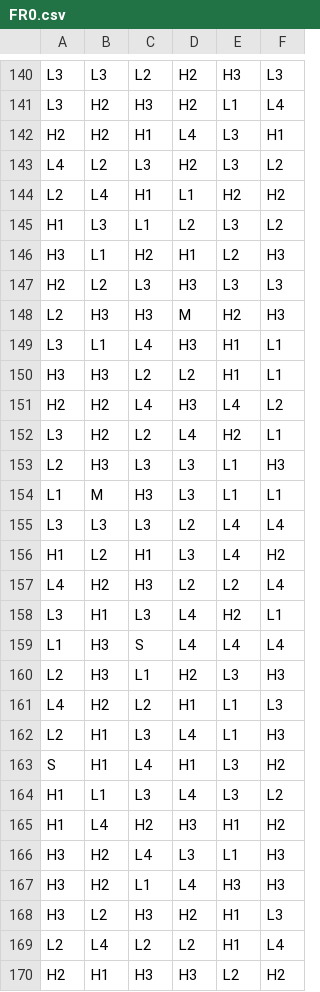
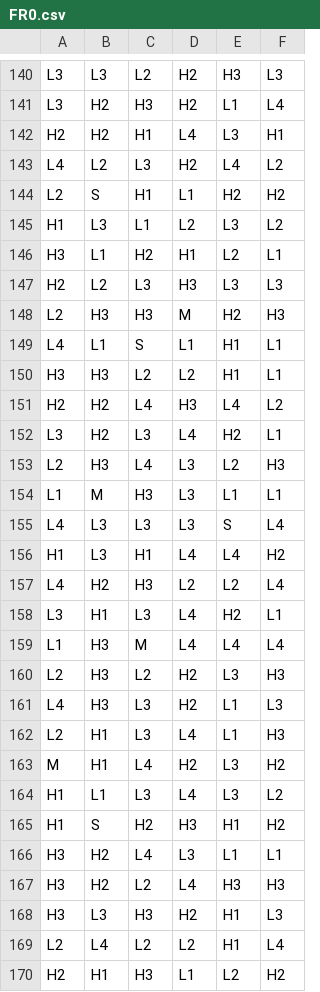
Before and after one commit to Taylor4200/Math1, a CSV file: games/0_0_lines_v6/reels/FR0.csv, drawn as a sheet; only a part is shown, gaps mark what is left out; the diff covers the shown part only.

```diff
--- a/games/0_0_lines_v6/reels/FR0.csv
+++ b/games/0_0_lines_v6/reels/FR0.csv
@@ -142,29 +142,29 @@ L3,H2,H3,H2,L1,L4
 H2,H2,H1,L4,L3,H1
-L4,L2,L3,H2,L3,L2
-L2,L4,H1,L1,H2,H2
+L4,L2,L3,H2,L4,L2
+L2,S,H1,L1,H2,H2
 H1,L3,L1,L2,L3,L2
-H3,L1,H2,H1,L2,H3
+H3,L1,H2,H1,L2,L1
 H2,L2,L3,H3,L3,L3
 L2,H3,H3,M,H2,H3
-L3,L1,L4,H3,H1,L1
+L4,L1,S,L1,H1,L1
 H3,H3,L2,L2,H1,L1
 H2,H2,L4,H3,L4,L2
-L3,H2,L2,L4,H2,L1
-L2,H3,L3,L3,L1,H3
+L3,H2,L3,L4,H2,L1
+L2,H3,L4,L3,L2,H3
 L1,M,H3,L3,L1,L1
-L3,L3,L3,L2,L4,L4
-H1,L2,H1,L3,L4,H2
+L4,L3,L3,L3,S,L4
+H1,L3,H1,L4,L4,H2
 L4,H2,H3,L2,L2,L4
 L3,H1,L3,L4,H2,L1
-L1,H3,S,L4,L4,L4
-L2,H3,L1,H2,L3,H3
-L4,H2,L2,H1,L1,L3
+L1,H3,M,L4,L4,L4
+L2,H3,L2,H2,L3,H3
+L4,H3,L3,H2,L1,L3
 L2,H1,L3,L4,L1,H3
-S,H1,L4,H1,L3,H2
+M,H1,L4,H2,L3,H2
 H1,L1,L3,L4,L3,L2
-H1,L4,H2,H3,H1,H2
-H3,H2,L4,L3,L1,H3
-H3,H2,L1,L4,H3,H3
-H3,L2,H3,H2,H1,L3
+H1,S,H2,H3,H1,H2
+H3,H2,L4,L3,L1,L1
+H3,H2,L2,L4,H3,H3
+H3,L3,H3,H2,H1,L3
 L2,L4,L2,L2,H1,L4
-H2,H1,H3,H3,L2,H2
+H2,H1,H3,L1,L2,H2
```
Also changed, not shown: 1 added row, 1 removed row and 130 edited cells elsewhere in this file, games/0_0_lines_v6/reels/BR0.csv, 2 other files.
